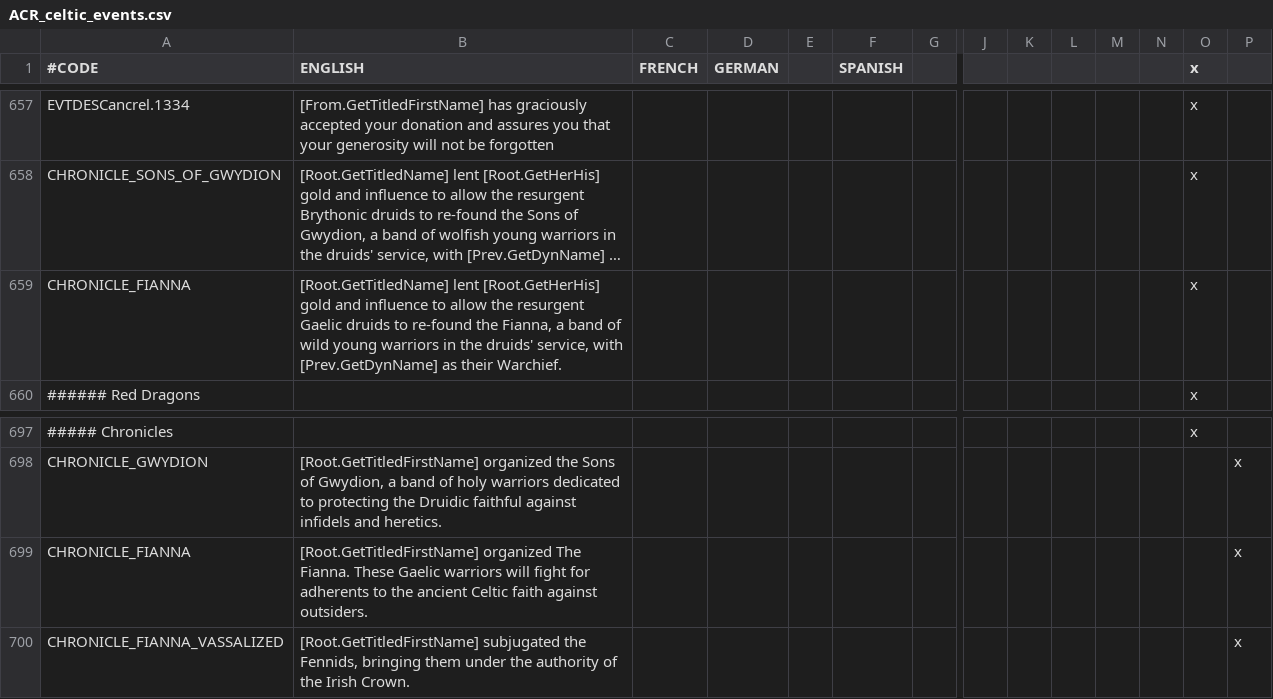
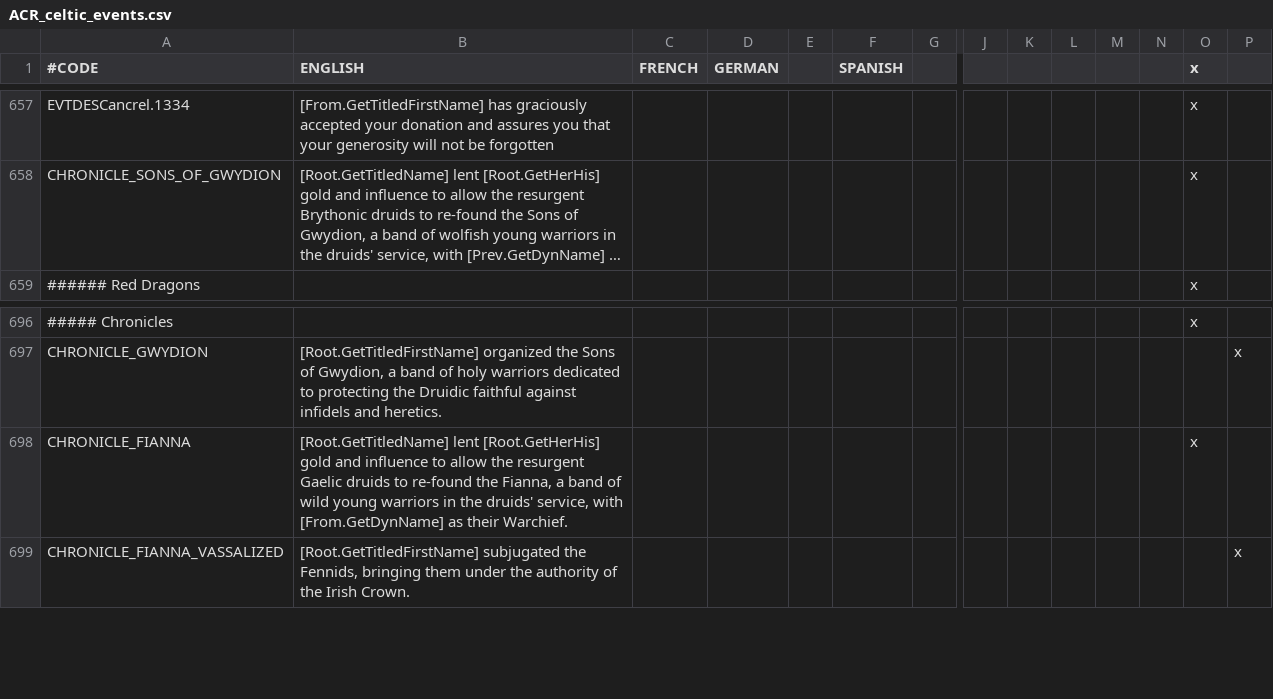
Before and after one commit to Superpat/ancientreligions, a CSV file: AncientReligions/localisation/ACR_celtic_events.csv, drawn as a sheet; only a part is shown, gaps mark what is left out; long unchanged cells end in …; removed rows and columns are numbered as before the commit, all else as after; rows hold the shown columns only; the diff names each change by its address in the sheet, - before the commit and + after, or states it on an @@ line.

```diff
--- a/AncientReligions/localisation/ACR_celtic_events.csv
+++ b/AncientReligions/localisation/ACR_celtic_events.csv
-row 659: CHRONICLE_FIANNA | [Root.GetTitledName] lent [Root.GetHerHis] gold and influence to allow the resurgent Gaelic druids to re-found the Fianna, a band of wild young warriors in the druids' service, with [Prev.GetDynName] as their Warchief. |  |  |  |  |  |  |  |  |  |  | x
-B698 (ENGLISH): [Root.GetTitledFirstName] organized The Fianna. These Gaelic warriors will fight for adherents to the ancient Celtic faith against outsiders.
+B698 (ENGLISH): [Root.GetTitledName] lent [Root.GetHerHis] gold and influence to allow the resurgent Gaelic druids to re-found the Fianna, a band of wild young warriors in the druids' service, with [From.GetDynName] as their Warchief.
-O698 (x): (empty)
+O698 (x): x
-P698: x
+P698: (empty)
```
Also changed, not shown: AncientReligions/localisation/ACR_promethean.csv, AncientReligions/localisation/ACR_promethean_events.csv, 8 other files.
